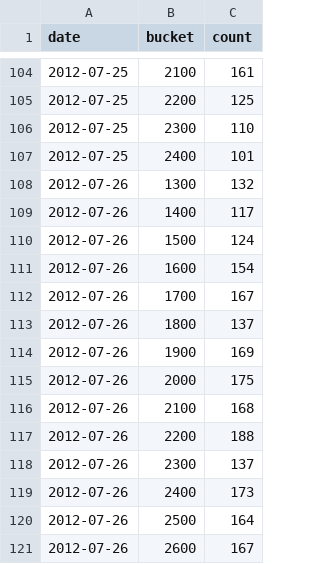
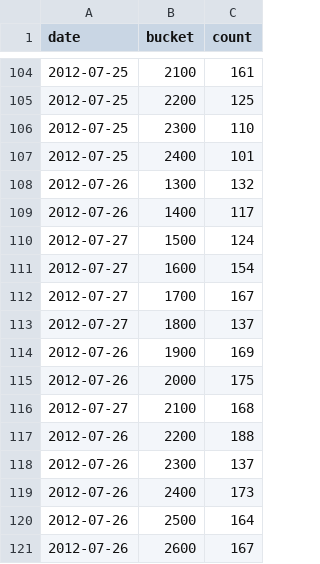
Before and after one commit to caocscar/d3js-examples, a CSV file: heatmap/data.csv, drawn as a sheet; only a part is shown, gaps mark what is left out.

Commit message:
Working heatmap

```diff
--- a/heatmap/data.csv
+++ b/heatmap/data.csv
@@ -109,9 +109,9 @@ date,bucket,count
 2012-07-26,1400,117
-2012-07-26,1500,124
-2012-07-26,1600,154
-2012-07-26,1700,167
-2012-07-26,1800,137
+2012-07-27,1500,124
+2012-07-27,1600,154
+2012-07-27,1700,167
+2012-07-27,1800,137
 2012-07-26,1900,169
 2012-07-26,2000,175
-2012-07-26,2100,168
+2012-07-27,2100,168
 2012-07-26,2200,188
```
Also changed, not shown: 2 other files.
